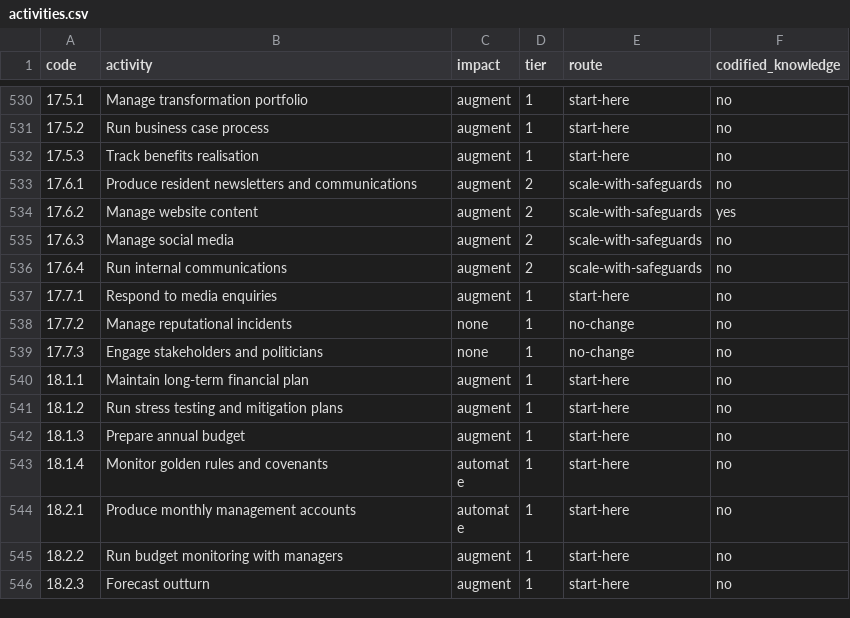
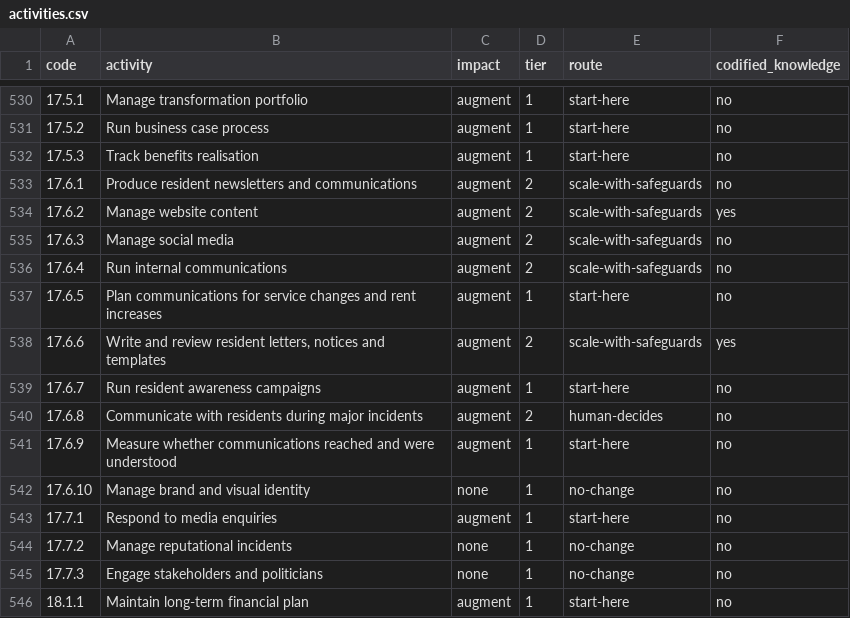
Before and after one commit to RichardSage/open-housing-operating-model, a CSV file: layers/ai-impact/activities.csv, drawn as a sheet; only a part is shown, gaps mark what is left out; the shorter side is filled out with more unchanged rows.

```diff
--- a/layers/ai-impact/activities.csv
+++ b/layers/ai-impact/activities.csv
@@ -536,2 +536,8 @@ code,activity,impact,tier,route,codified_knowledge
 17.6.4,Run internal communications,augment,2,scale-with-safeguards,no
+17.6.5,Plan communications for service changes and rent increases,augment,1,start-here,no
+17.6.6,"Write and review resident letters, notices and templates",augment,2,scale-with-safeguards,yes
+17.6.7,Run resident awareness campaigns,augment,1,start-here,no
+17.6.8,Communicate with residents during major incidents,augment,2,human-decides,no
+17.6.9,Measure whether communications reached and were understood,augment,1,start-here,no
+17.6.10,Manage brand and visual identity,none,1,no-change,no
 17.7.1,Respond to media enquiries,augment,1,start-here,no
```
Also changed, not shown: layers/regulation/links.csv, 11 other files.
